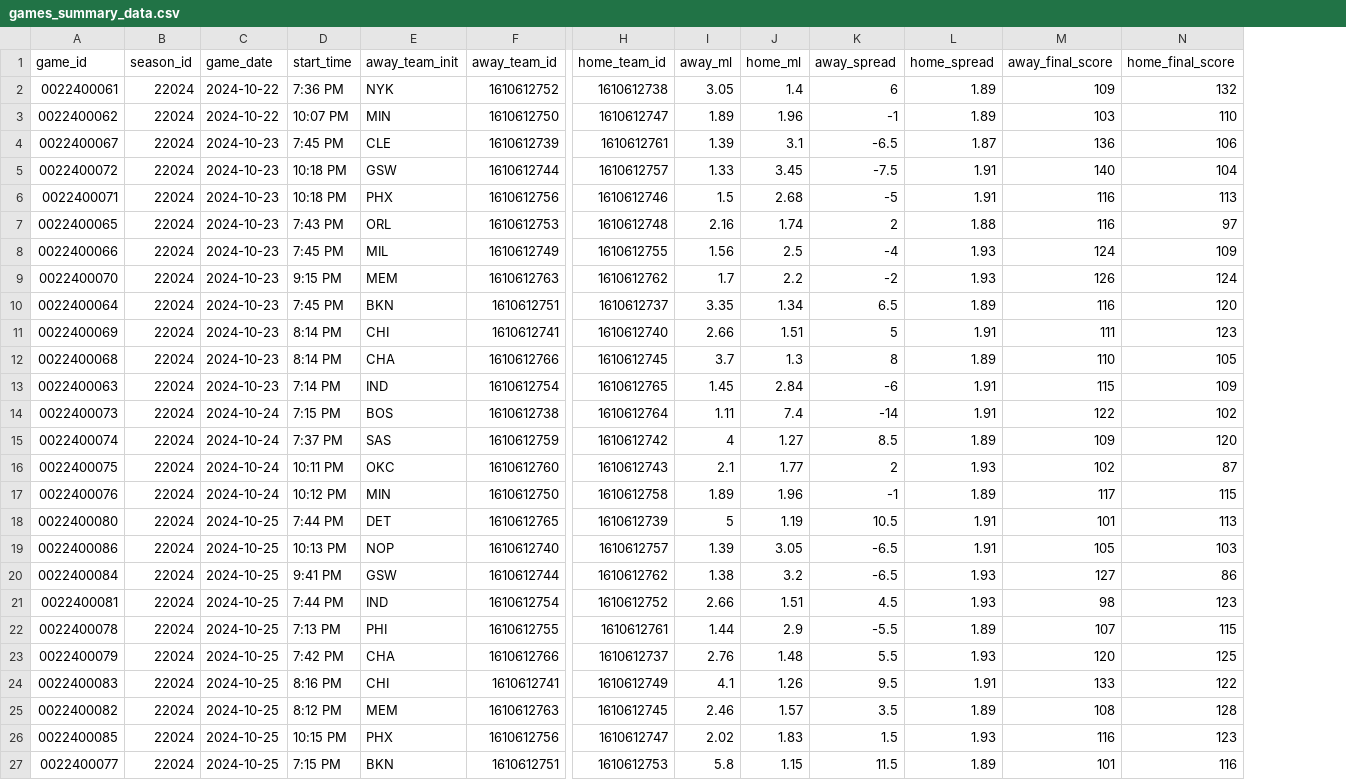
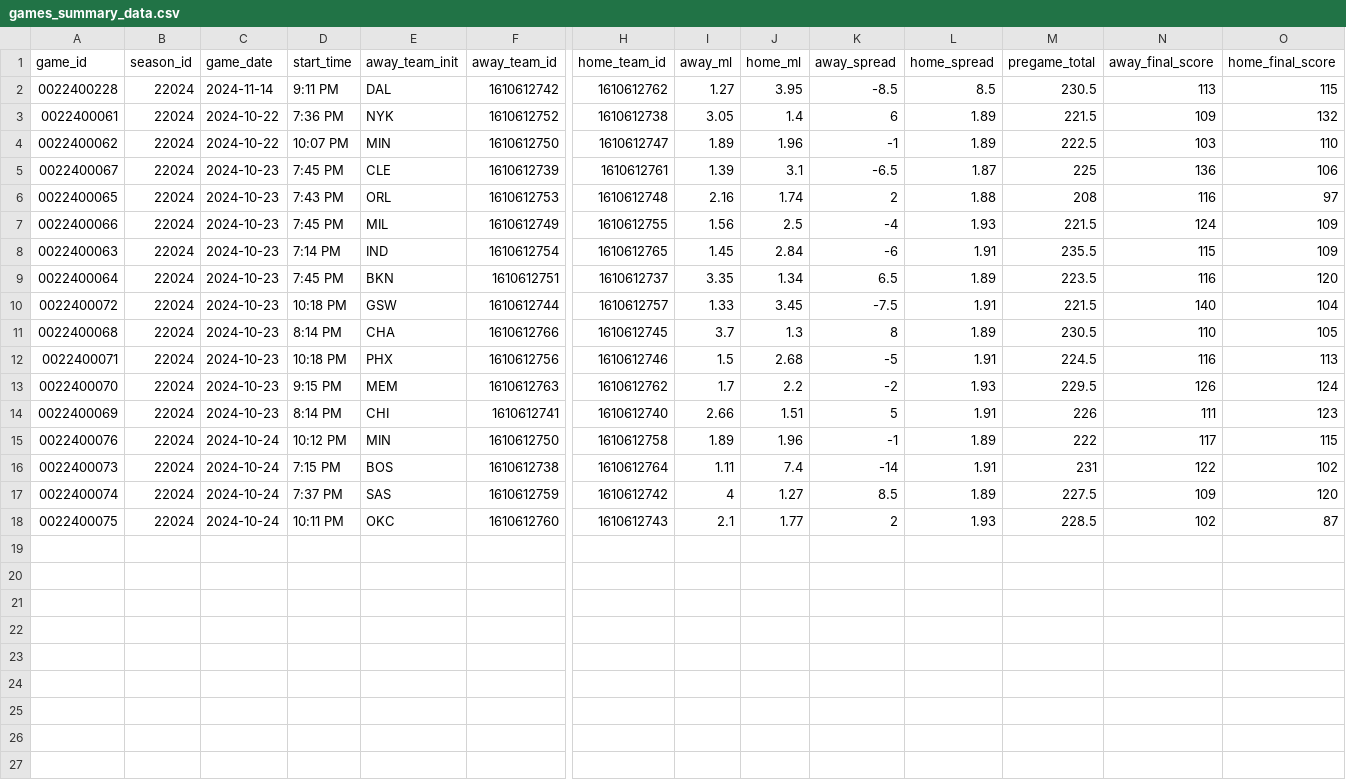
Before and after one commit to cc91x/nba-game-scenario-analysis, a CSV file: csvs/games_summary_data.csv, drawn as a sheet; only a part is shown, gaps mark what is left out; removed rows and columns are numbered as before the commit, all else as after; rows hold the shown columns only; the diff names each change by its address in the sheet, - before the commit and + after, or states it on an @@ line.

```diff
--- a/csvs/games_summary_data.csv
+++ b/csvs/games_summary_data.csv
+column M (pregame_total), rows 3-7: 221.5 | 222.5 | 225 | 208 | 221.5; rows 13-14: 229.5 | 226; rows 16-18: 231 | 227.5 | 228.5
+row 2: 0022400228 | 22024 | 2024-11-14 | 9:11 PM | DAL | 1610612742 | 1610612762 | 1.27 | 3.95 | -8.5 | 8.5 | 230.5 | 113 | 115
@@ row 13 moved to row 8: 0022400063 @@
@@ row 10 moved to row 9: 0022400064 @@
@@ row 5 moved to row 10: 0022400072 @@
@@ row 12 moved to row 11: 0022400068 @@
@@ row 6 moved to row 12: 0022400071 @@
@@ row 17 moved to row 15: 0022400076 @@
-row 18: 0022400080 | 22024 | 2024-10-25 | 7:44 PM | DET | 1610612765 | 1610612739 | 5 | 1.19 | 10.5 | 1.91 | 101 | 113
-row 19: 0022400086 | 22024 | 2024-10-25 | 10:13 PM | NOP | 1610612740 | 1610612757 | 1.39 | 3.05 | -6.5 | 1.91 | 105 | 103
-row 20: 0022400084 | 22024 | 2024-10-25 | 9:41 PM | GSW | 1610612744 | 1610612762 | 1.38 | 3.2 | -6.5 | 1.93 | 127 | 86
-row 21: 0022400081 | 22024 | 2024-10-25 | 7:44 PM | IND | 1610612754 | 1610612752 | 2.66 | 1.51 | 4.5 | 1.93 | 98 | 123
-row 22: 0022400078 | 22024 | 2024-10-25 | 7:13 PM | PHI | 1610612755 | 1610612761 | 1.44 | 2.9 | -5.5 | 1.89 | 107 | 115
-row 23: 0022400079 | 22024 | 2024-10-25 | 7:42 PM | CHA | 1610612766 | 1610612737 | 2.76 | 1.48 | 5.5 | 1.93 | 120 | 125
-row 24: 0022400083 | 22024 | 2024-10-25 | 8:16 PM | CHI | 1610612741 | 1610612749 | 4.1 | 1.26 | 9.5 | 1.91 | 133 | 122
-row 25: 0022400082 | 22024 | 2024-10-25 | 8:12 PM | MEM | 1610612763 | 1610612745 | 2.46 | 1.57 | 3.5 | 1.89 | 108 | 128
-row 26: 0022400085 | 22024 | 2024-10-25 | 10:15 PM | PHX | 1610612756 | 1610612747 | 2.02 | 1.83 | 1.5 | 1.93 | 116 | 123
-row 27: 0022400077 | 22024 | 2024-10-25 | 7:15 PM | BKN | 1610612751 | 1610612753 | 5.8 | 1.15 | 11.5 | 1.89 | 101 | 116
```
Also changed, not shown: csvs/game_play_by_play_data.csv, 11 other files.
